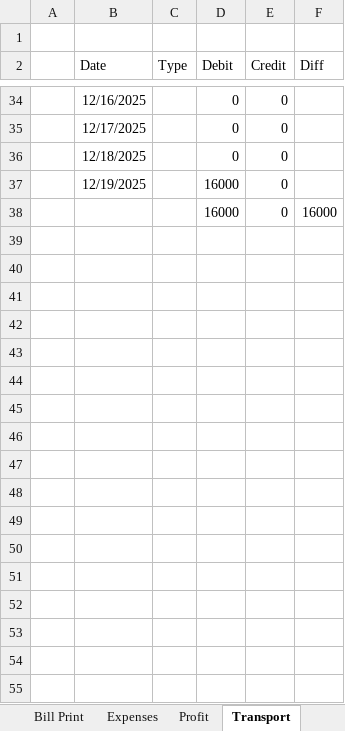
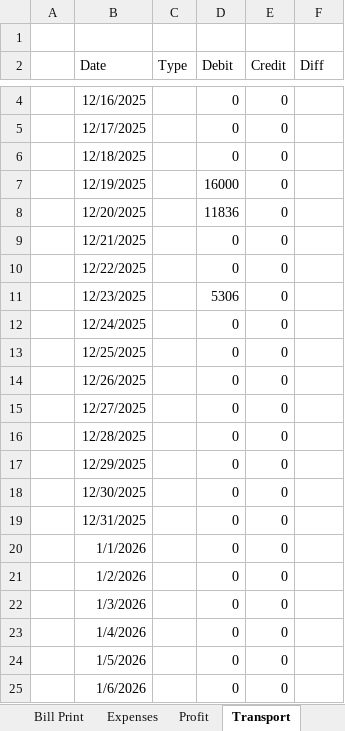
Before and after one commit to omerrazzaq4/AlHamd_Dec, an Excel workbook: Factory_Khata_December.xlsx, sheet Transport, drawn as a sheet; only a part is shown, gaps mark what is left out; values as stored, in another font and other column widths than the file's, no borders; table styles not drawn; removed rows and columns are numbered as before the commit, all else as after; the diff covers the shown part only; the diff names each change by its address in the sheet, - before the commit and + after, or states it on an @@ line.

```diff
--- a/Factory_Khata_December.xlsx (sheet Transport)
+++ b/Factory_Khata_December.xlsx (sheet Transport)
-row 38:  |  |  | 16000 | 0 | 16000
+row 8:  | 12/20/2025 |  | 11836 | 0
+row 9:  | 12/21/2025 |  | 0 | 0
+row 10:  | 12/22/2025 |  | 0 | 0
+row 11:  | 12/23/2025 |  | 5306 | 0
+row 12:  | 12/24/2025 |  | 0 | 0
+row 13:  | 12/25/2025 |  | 0 | 0
+row 14:  | 12/26/2025 |  | 0 | 0
+row 15:  | 12/27/2025 |  | 0 | 0
+row 16:  | 12/28/2025 |  | 0 | 0
+row 17:  | 12/29/2025 |  | 0 | 0
+row 18:  | 12/30/2025 |  | 0 | 0
+row 19:  | 12/31/2025 |  | 0 | 0
+row 20:  | 1/1/2026 |  | 0 | 0
+row 21:  | 1/2/2026 |  | 0 | 0
+row 22:  | 1/3/2026 |  | 0 | 0
+row 23:  | 1/4/2026 |  | 0 | 0
+row 24:  | 1/5/2026 |  | 0 | 0
+row 25:  | 1/6/2026 |  | 0 | 0
```
Also changed, not shown: 13 added rows and 30 removed rows elsewhere in this sheet, sheet Cashbook, sheet Finish, sheet Wood, sheet Billing, sheet Profit, sheet Balance, 4 more sheets, formulas that keep their value, charts or pictures.
